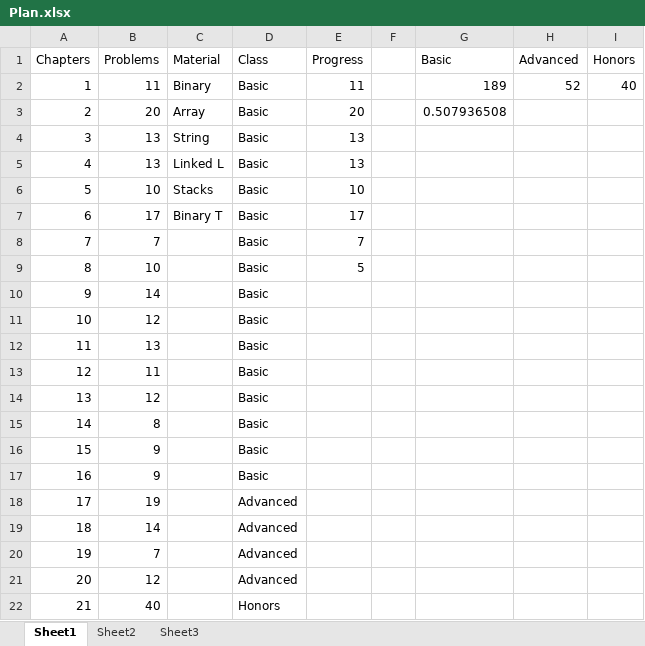
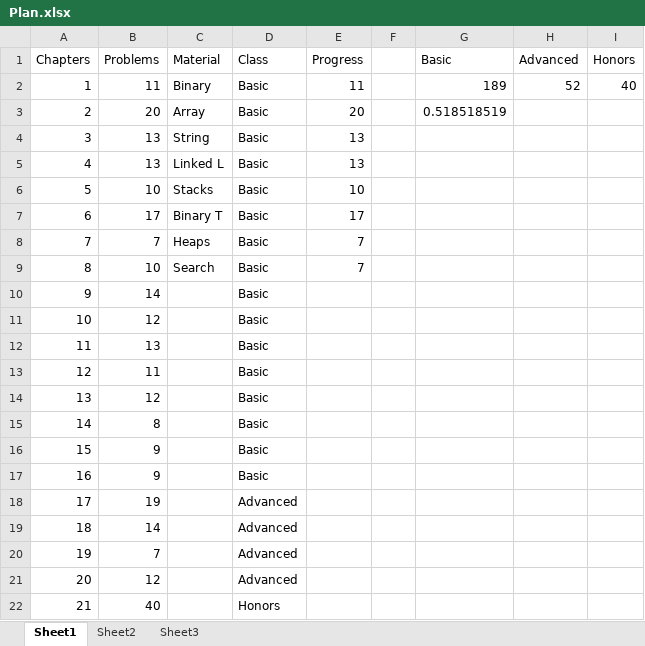
Before and after one commit to tjiasan/Algorithms, an Excel workbook: Plan.xlsx, sheet Sheet1, drawn as a sheet; values as stored, in another font and other column widths than the file's, no borders; the diff names each change by its address in the sheet, - before the commit and + after, or states it on an @@ line.

```diff
--- a/Plan.xlsx (sheet Sheet1)
+++ b/Plan.xlsx (sheet Sheet1)
-G3 (Basic): 0.507936508
+G3 (Basic): 0.518518519
-C8 (Material): (empty)
+C8 (Material): Heaps
-C9 (Material): (empty)
+C9 (Material): Search
-E9 (Progress): 5
+E9 (Progress): 7
```
Also changed, not shown: 3 other files.
